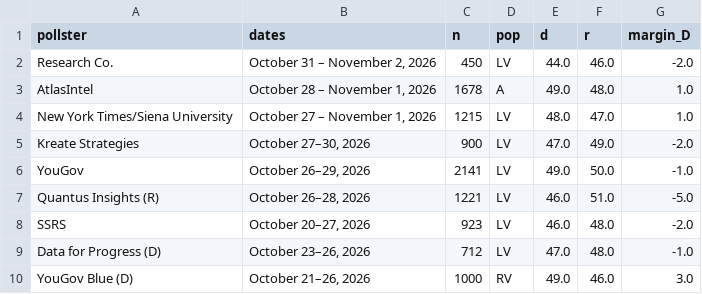
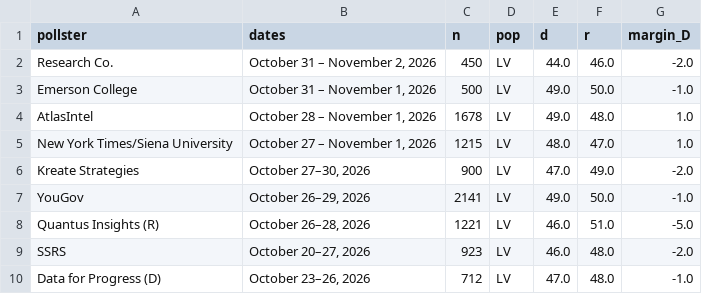
Before and after one commit to sujaynadkarni/texas-senate-forecast-2026, a CSV file: data/polls_governor.csv, drawn as a sheet; only a part is shown; the shorter side is filled out with more unchanged rows.

```diff
--- a/data/polls_governor.csv
+++ b/data/polls_governor.csv
@@ -2,3 +2,4 @@ pollster,dates,n,pop,d,r,margin_D
 Research Co.,"October 31 – November 2, 2026",450,LV,44.0,46.0,-2.0
-AtlasIntel,"October 28 – November 1, 2026",1678,A,49.0,48.0,1.0
+Emerson College,"October 31 – November 1, 2026",500,LV,49.0,50.0,-1.0
+AtlasIntel,"October 28 – November 1, 2026",1678,LV,49.0,48.0,1.0
 New York Times/Siena University,"October 27 – November 1, 2026",1215,LV,48.0,47.0,1.0
```
Also changed, not shown: data/polls_senate.csv, 11 other files.
